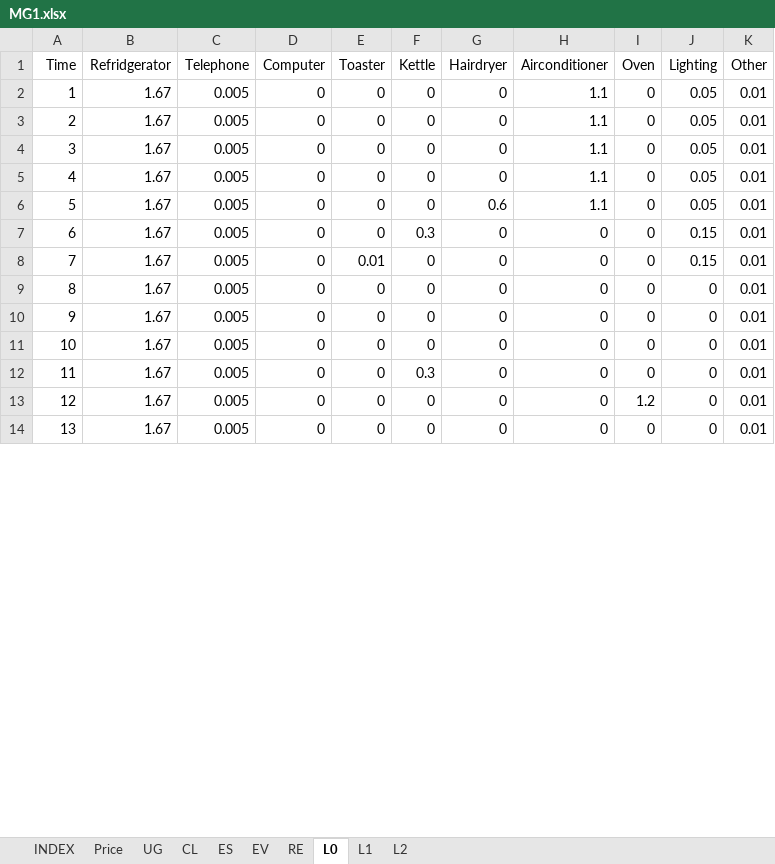
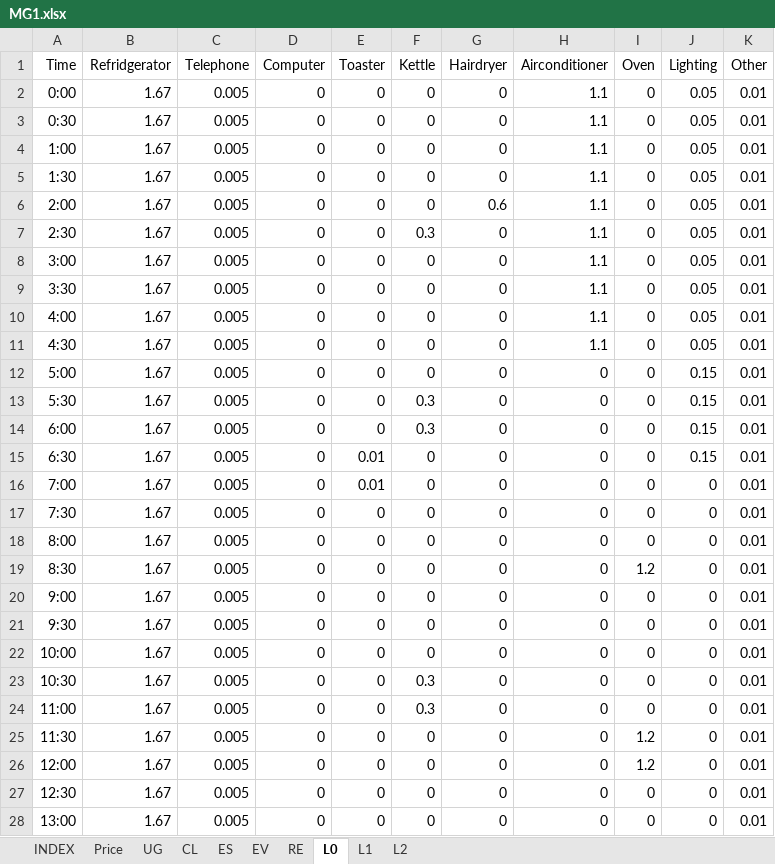
Before and after one commit to Ouyang-maxzx/Generalized_MG, an Excel workbook: MG1.xlsx, sheet L0, drawn as a sheet; only a part is shown; values as stored, in another font and other column widths than the file's, no borders; addresses are those after the commit; the diff covers the shown part only; the diff names each change by its address in the sheet, - before the commit and + after, or states it on an @@ line.

```diff
--- a/MG1.xlsx (sheet L0)
+++ b/MG1.xlsx (sheet L0)
-A2 (Time): 1
+A2 (Time): 0:00
-A3 (Time): 2
+A3 (Time): 0:30
-A4 (Time): 3
+A4 (Time): 1:00
-A5 (Time): 4
+A5 (Time): 1:30
-A6 (Time): 5
+A6 (Time): 2:00
+row 7: 2:30 | 1.67 | 0.005 | 0 | 0 | 0.3 | 0 | 1.1 | 0 | 0.05 | 0.01
+row 8: 3:00 | 1.67 | 0.005 | 0 | 0 | 0 | 0 | 1.1 | 0 | 0.05 | 0.01
+row 9: 3:30 | 1.67 | 0.005 | 0 | 0 | 0 | 0 | 1.1 | 0 | 0.05 | 0.01
+row 10: 4:00 | 1.67 | 0.005 | 0 | 0 | 0 | 0 | 1.1 | 0 | 0.05 | 0.01
+row 11: 4:30 | 1.67 | 0.005 | 0 | 0 | 0 | 0 | 1.1 | 0 | 0.05 | 0.01
+row 12: 5:00 | 1.67 | 0.005 | 0 | 0 | 0 | 0 | 0 | 0 | 0.15 | 0.01
+row 13: 5:30 | 1.67 | 0.005 | 0 | 0 | 0.3 | 0 | 0 | 0 | 0.15 | 0.01
-A14 (Time): 6
+A14 (Time): 6:00
-A15 (Time): 7
+A15 (Time): 6:30
+row 16: 7:00 | 1.67 | 0.005 | 0 | 0.01 | 0 | 0 | 0 | 0 | 0 | 0.01
+row 17: 7:30 | 1.67 | 0.005 | 0 | 0 | 0 | 0 | 0 | 0 | 0 | 0.01
-A18 (Time): 8
+A18 (Time): 8:00
+row 19: 8:30 | 1.67 | 0.005 | 0 | 0 | 0 | 0 | 0 | 1.2 | 0 | 0.01
-A20 (Time): 9
+A20 (Time): 9:00
+row 21: 9:30 | 1.67 | 0.005 | 0 | 0 | 0 | 0 | 0 | 0 | 0 | 0.01
-A22 (Time): 10
+A22 (Time): 10:00
+row 23: 10:30 | 1.67 | 0.005 | 0 | 0 | 0.3 | 0 | 0 | 0 | 0 | 0.01
-A24 (Time): 11
+A24 (Time): 11:00
+row 25: 11:30 | 1.67 | 0.005 | 0 | 0 | 0 | 0 | 0 | 1.2 | 0 | 0.01
-A26 (Time): 12
+A26 (Time): 12:00
-A27 (Time): 13
+A27 (Time): 12:30
+row 28: 13:00 | 1.67 | 0.005 | 0 | 0 | 0 | 0 | 0 | 0 | 0 | 0.01
```
Also changed, not shown: 10 added rows and 14 edited cells elsewhere in this sheet, sheet Price, sheet L2, sheet L1, sheet CL, sheet RE, sheet INDEX, formulas that keep their value, 12 other files.
